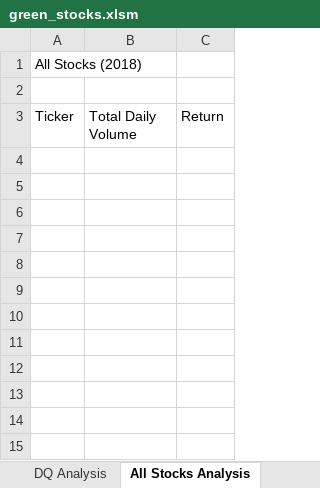
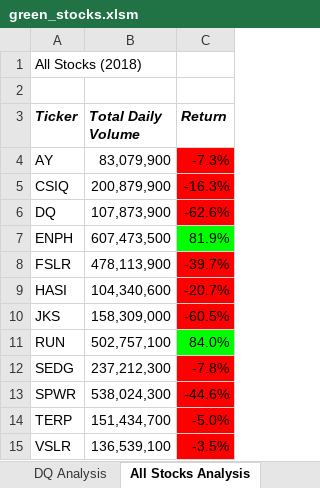
Before and after one commit to Willguy24/stocks-analysis, an Excel workbook: green_stocks.xlsm, sheet All Stocks Analysis, drawn as a sheet; values as stored, in another font and other column widths than the file's, no borders; the diff names each change by its address in the sheet, - before the commit and + after, or states it on an @@ line.

Commit message:
Add files via upload

```diff
--- a/green_stocks.xlsm (sheet All Stocks Analysis)
+++ b/green_stocks.xlsm (sheet All Stocks Analysis)
@@ A3:C3 bold: off → on, italic: off → on @@
+row 4: AY | 83,079,900 | -7.3%
+row 5: CSIQ | 200,879,900 | -16.3%
+row 6: DQ | 107,873,900 | -62.6%
+row 7: ENPH | 607,473,500 | 81.9%
+row 8: FSLR | 478,113,900 | -39.7%
+row 9: HASI | 104,340,600 | -20.7%
+row 10: JKS | 158,309,000 | -60.5%
+row 11: RUN | 502,757,100 | 84.0%
+row 12: SEDG | 237,212,300 | -7.8%
+row 13: SPWR | 538,024,300 | -44.6%
+row 14: TERP | 151,434,700 | -5.0%
+row 15: VSLR | 136,539,100 | -3.5%
```
